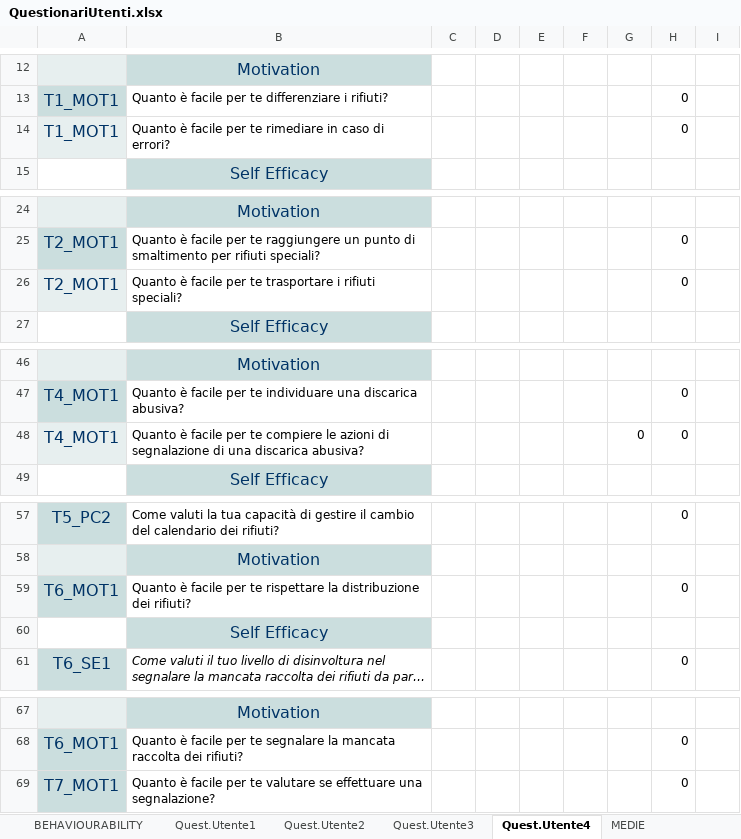
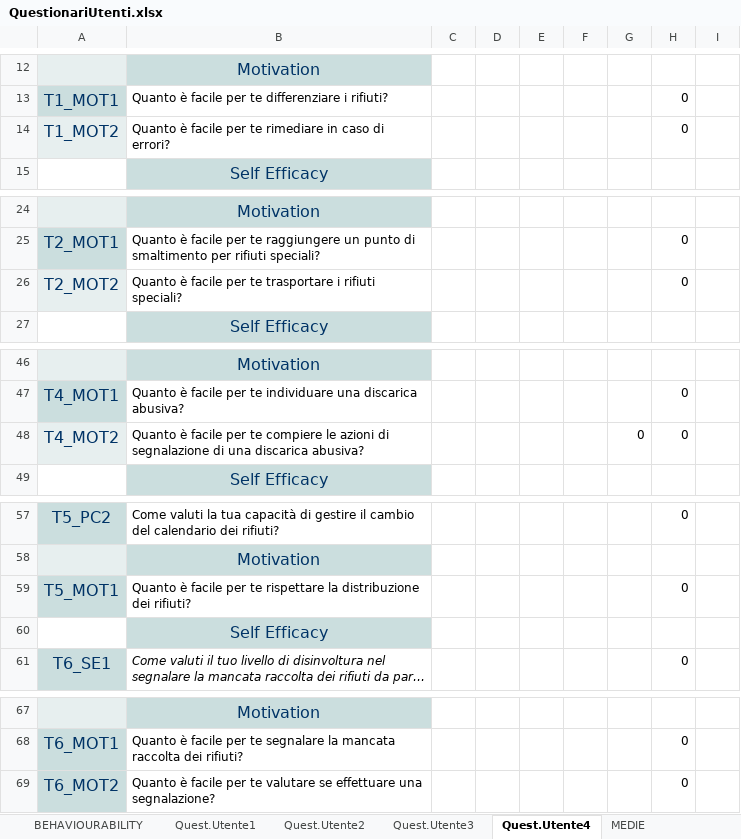
Before and after one commit to Giovannix97/EcoCoin, an Excel workbook: QuestionariUtenti.xlsx, sheet Quest.Utente4, drawn as a sheet; only a part is shown, gaps mark what is left out; long unchanged cells end in …; values as stored, in another font and other column widths than the file's, no borders; the diff names each change by its address in the sheet, - before the commit and + after, or states it on an @@ line.

Commit message:
Update QuestionariUtente.xlsx

```diff
--- a/QuestionariUtenti.xlsx (sheet Quest.Utente4)
+++ b/QuestionariUtenti.xlsx (sheet Quest.Utente4)
-A14: T1_MOT1
+A14: T1_MOT2
-A26: T2_MOT1
+A26: T2_MOT2
-A48: T4_MOT1
+A48: T4_MOT2
-A59: T6_MOT1
+A59: T5_MOT1
-A69: T7_MOT1
+A69: T6_MOT2
```
Also changed, not shown: sheet Quest.Utente1, sheet MEDIE, sheet TabRisultati, sheet Quest.Utente3, sheet Quest.Utente2.
